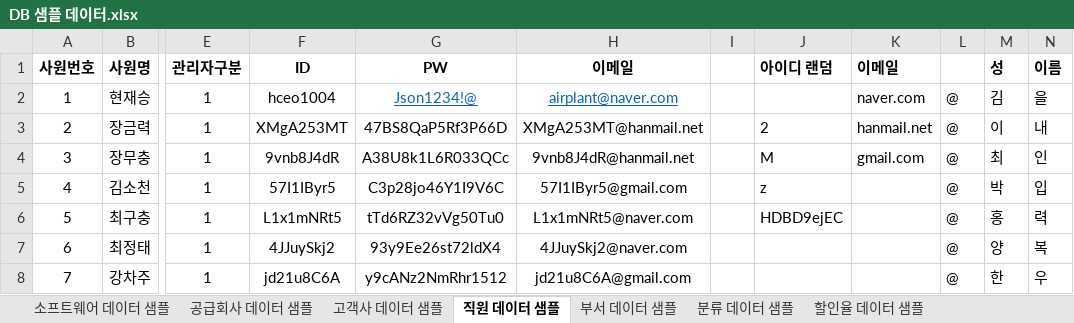
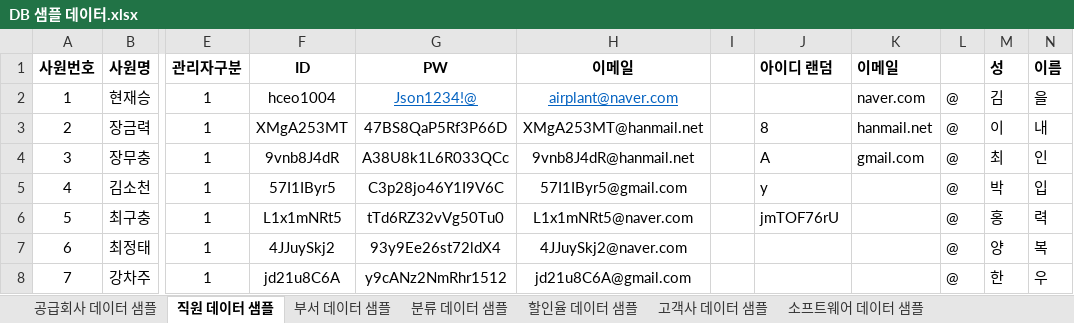
Before and after one commit to DaeguIT-MinSuKim/yi_java3st_1team, an Excel workbook: document/sample_data/DB 샘플 데이터.xlsx, sheet 직원 데이터 샘플, drawn as a sheet; only a part is shown, gaps mark what is left out; values as stored, in another font and other column widths than the file's, no borders; the diff names each change by its address in the sheet, - before the commit and + after, or states it on an @@ line.

```diff
--- a/document/sample_data/DB 샘플 데이터.xlsx (sheet 직원 데이터 샘플)
+++ b/document/sample_data/DB 샘플 데이터.xlsx (sheet 직원 데이터 샘플)
@@ sheet tab order changed: 공급회사 데이터 샘플 | 직원 데이터 샘플 | 부서 데이터 샘플 | 분류 데이터 샘플 | 할인율 데이터 샘플 | 고객사 데이터 샘플 | 소프트웨어 데이터 샘플 @@
-J3 (아이디 랜덤): 2
+J3 (아이디 랜덤): 8
-J4 (아이디 랜덤): M
+J4 (아이디 랜덤): A
-J5 (아이디 랜덤): z
+J5 (아이디 랜덤): y
-J6 (아이디 랜덤): HDBD9ejEC
+J6 (아이디 랜덤): jmTOF76rU
```
Also changed, not shown: sheet 고객사 데이터 샘플, sheet 소프트웨어 데이터 샘플, sheet 부서 데이터 샘플, sheet 할인율 데이터 샘플, other sheet tabs, 7 other files.
